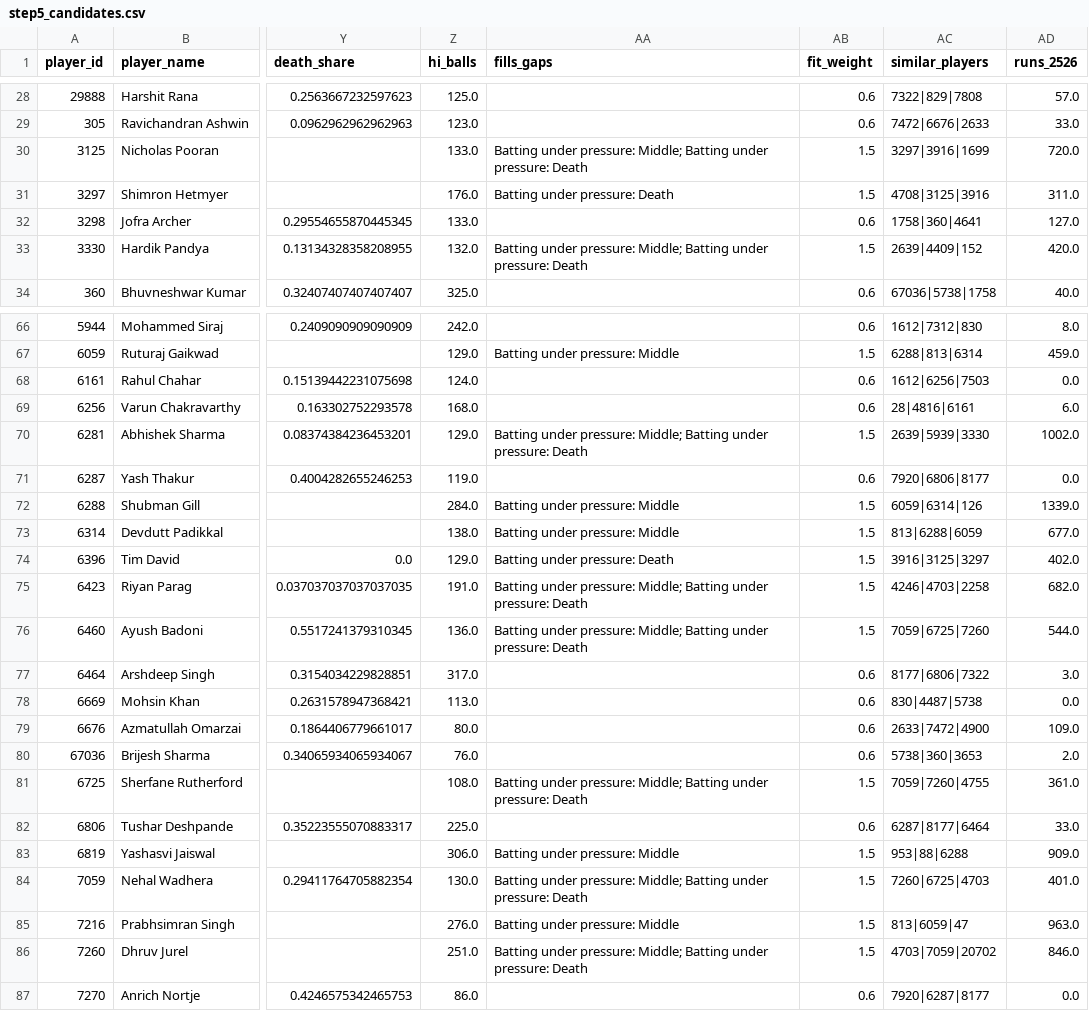
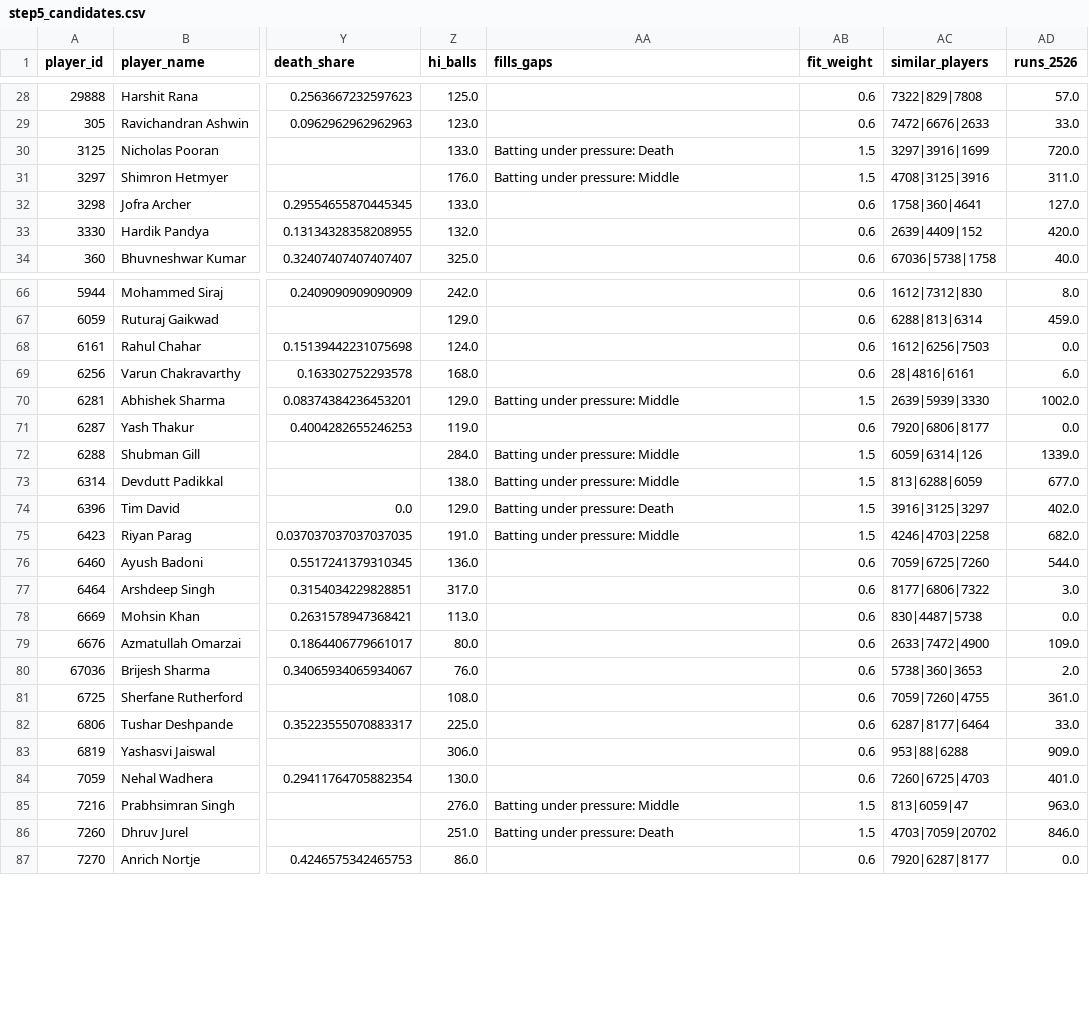
Before and after one commit to dakshsharma08/RR_Expert, a CSV file: outputs/tables/step5_candidates.csv, drawn as a sheet; only a part is shown, gaps mark what is left out; the diff covers the shown part only; the diff names each change by its address in the sheet, - before the commit and + after, or states it on an @@ line.

```diff
--- a/outputs/tables/step5_candidates.csv
+++ b/outputs/tables/step5_candidates.csv
-AA30 (fills_gaps): Batting under pressure: Middle; Batting under pressure: Death
+AA30 (fills_gaps): Batting under pressure: Death
-AA31 (fills_gaps): Batting under pressure: Death
+AA31 (fills_gaps): Batting under pressure: Middle
-AA33 (fills_gaps): Batting under pressure: Middle; Batting under pressure: Death
+AA33 (fills_gaps): (empty)
-AB33 (fit_weight): 1.5
+AB33 (fit_weight): 0.6
-AA67 (fills_gaps): Batting under pressure: Middle
+AA67 (fills_gaps): (empty)
-AB67 (fit_weight): 1.5
+AB67 (fit_weight): 0.6
-AA70 (fills_gaps): …under pressure: Middle; Batting under pressure: Death
+AA70 (fills_gaps): …under pressure: Middle
-AA75 (fills_gaps): …under pressure: Middle; Batting under pressure: Death
+AA75 (fills_gaps): …under pressure: Middle
-AA76 (fills_gaps): Batting under pressure: Middle; Batting under pressure: Death
+AA76 (fills_gaps): (empty)
-AB76 (fit_weight): 1.5
+AB76 (fit_weight): 0.6
-AA81 (fills_gaps): Batting under pressure: Middle; Batting under pressure: Death
+AA81 (fills_gaps): (empty)
-AB81 (fit_weight): 1.5
+AB81 (fit_weight): 0.6
-AA83 (fills_gaps): Batting under pressure: Middle
+AA83 (fills_gaps): (empty)
-AB83:AB84 (fit_weight): 1.5
+AB83:AB84 (fit_weight): 0.6
-AA84 (fills_gaps): Batting under pressure: Middle; Batting under pressure: Death
+AA84 (fills_gaps): (empty)
-AA86 (fills_gaps): Batting under pressure: Middle; Batting under pressure: Death
+AA86 (fills_gaps): Batting under pressure: Death
```
Also changed, not shown: 37 edited cells elsewhere in this file, outputs/tables/step5_assumptions.csv, outputs/tables/step5_bench.csv, 46 other files.
